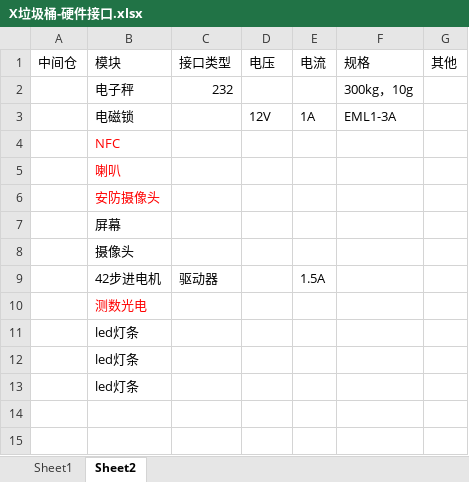
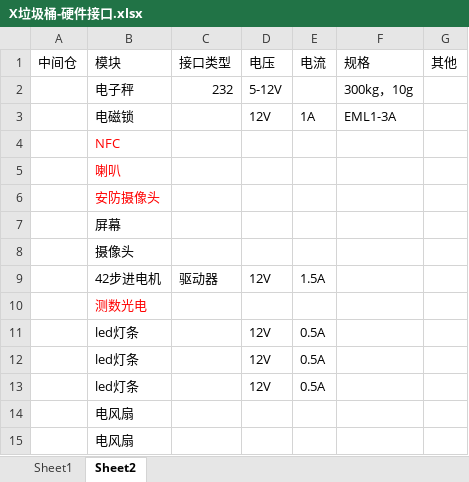
Before and after one commit to Daoling/X-Waste-Container-, an Excel workbook: X垃圾桶-硬件接口.xlsx, sheet Sheet2, drawn as a sheet; values as stored, in another font and other column widths than the file's, no borders; removed rows and columns are numbered as before the commit, all else as after; the diff names each change by its address in the sheet, - before the commit and + after, or states it on an @@ line.

```diff
--- a/X垃圾桶-硬件接口.xlsx (sheet Sheet2)
+++ b/X垃圾桶-硬件接口.xlsx (sheet Sheet2)
-D2: (empty)
+D2: 5-12V
-D9: (empty)
+D9: 12V
-row 11:  | led灯条
+row 11:  | led灯条 |  | 12V | 0.5A
+row 12:  | led灯条 |  | 12V | 0.5A
+row 13:  | led灯条 |  | 12V | 0.5A
-B14:B15: led灯条
+B14:B15: 电风扇
```
Also changed, not shown: sheet Sheet1, 3 other files.
